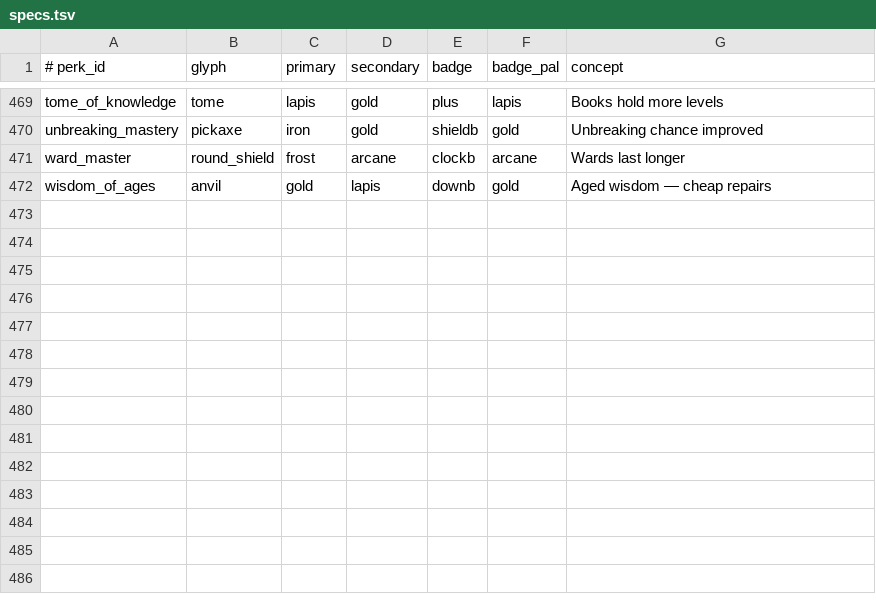
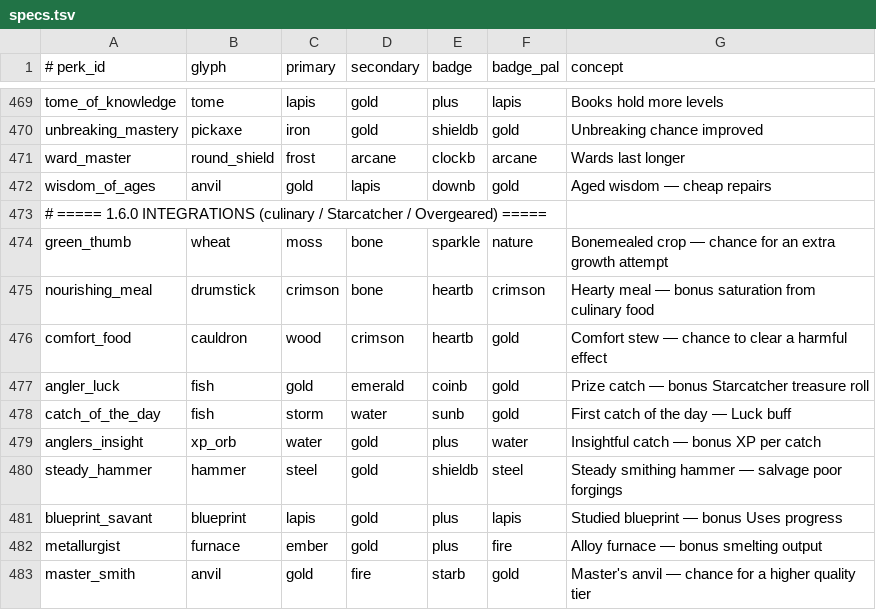
Before and after one commit to otectus/runic-skills, a TSV file: tools/icongen/specs.tsv, drawn as a sheet; only a part is shown, gaps mark what is left out; the diff names each change by its address in the sheet, - before the commit and + after, or states it on an @@ line.

```diff
--- a/tools/icongen/specs.tsv
+++ b/tools/icongen/specs.tsv
+row 473: # ===== 1.6.0 INTEGRATIONS (culinary / Starcatcher / Overgeared) =====
+row 474: green_thumb | wheat | moss | bone | sparkle | nature | Bonemealed crop — chance for an extra growth attempt
+row 475: nourishing_meal | drumstick | crimson | bone | heartb | crimson | Hearty meal — bonus saturation from culinary food
+row 476: comfort_food | cauldron | wood | crimson | heartb | gold | Comfort stew — chance to clear a harmful effect
+row 477: angler_luck | fish | gold | emerald | coinb | gold | Prize catch — bonus Starcatcher treasure roll
+row 478: catch_of_the_day | fish | storm | water | sunb | gold | First catch of the day — Luck buff
+row 479: anglers_insight | xp_orb | water | gold | plus | water | Insightful catch — bonus XP per catch
+row 480: steady_hammer | hammer | steel | gold | shieldb | steel | Steady smithing hammer — salvage poor forgings
+row 481: blueprint_savant | blueprint | lapis | gold | plus | lapis | Studied blueprint — bonus Uses progress
+row 482: metallurgist | furnace | ember | gold | plus | fire | Alloy furnace — bonus smelting output
+row 483: master_smith | anvil | gold | fire | starb | gold | Master's anvil — chance for a higher quality tier
```
Also changed, not shown: 56 other files.
